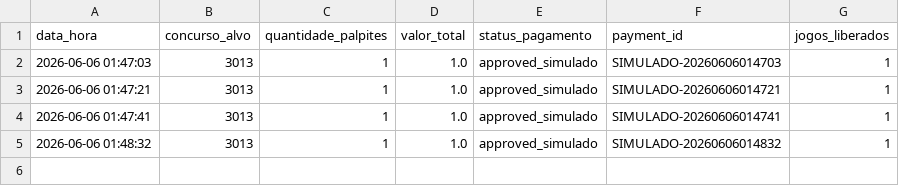
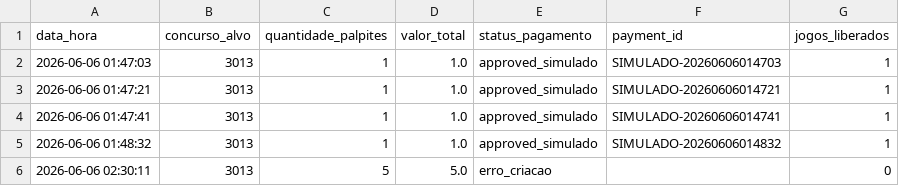
Before and after one commit to Leonidasmatias/MEGA_SENA_PRO, a CSV file: exports/pagamentos.csv, drawn as a sheet; the diff names each change by its address in the sheet, - before the commit and + after, or states it on an @@ line.

```diff
--- a/exports/pagamentos.csv
+++ b/exports/pagamentos.csv
+row 6: 2026-06-06 02:30:11 | 3013 | 5 | 5.0 | erro_criacao |  | 0
```
Also changed, not shown: 3 other files.
